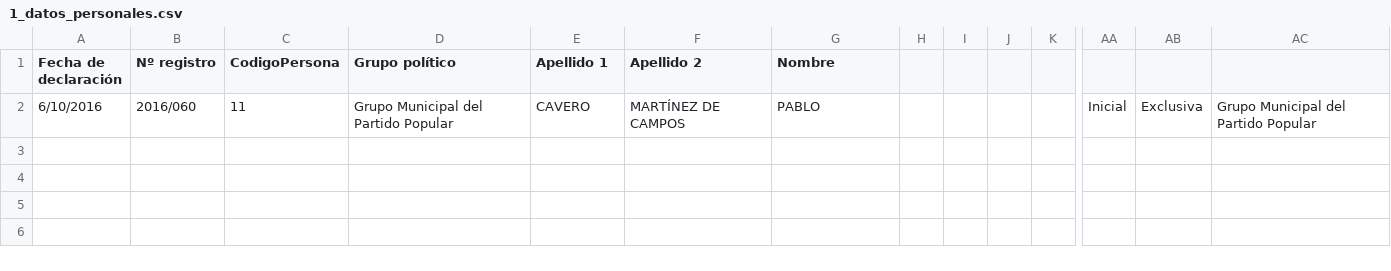
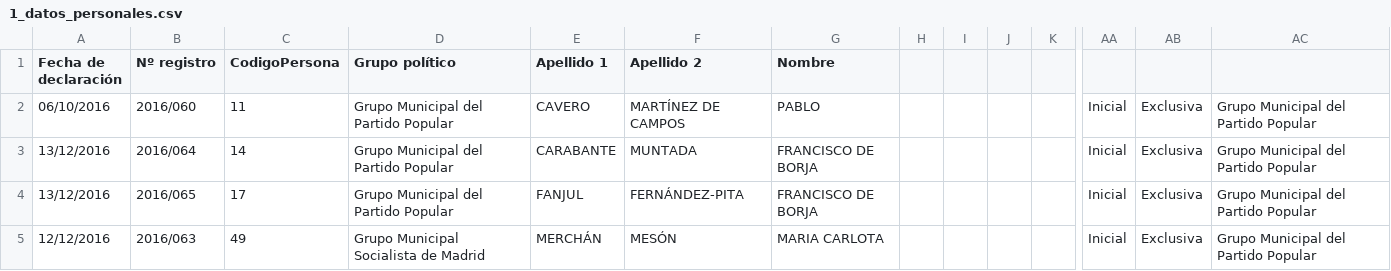
Before and after one commit to wairbut-m2c/transparencia, a CSV file: import-data/activities/final/1_datos_personales.csv, drawn as a sheet; only a part is shown, gaps mark what is left out; rows hold the shown columns only; the diff names each change by its address in the sheet, - before the commit and + after, or states it on an @@ line.

Commit message:
updates final activities and assets

```diff
--- a/import-data/activities/final/1_datos_personales.csv
+++ b/import-data/activities/final/1_datos_personales.csv
-A2 (Fecha de declaración): 6/10/2016
+A2 (Fecha de declaración): 06/10/2016
+row 3: 13/12/2016 | 2016/064 | 14 | Grupo Municipal del Partido Popular | CARABANTE | MUNTADA | FRANCISCO DE BORJA |  |  |  |  | Inicial | Exclusiva | Grupo Municipal del Partido Popular
+row 4: 13/12/2016 | 2016/065 | 17 | Grupo Municipal del Partido Popular | FANJUL | FERNÁNDEZ-PITA | FRANCISCO DE BORJA |  |  |  |  | Inicial | Exclusiva | Grupo Municipal del Partido Popular
+row 5: 12/12/2016 | 2016/063 | 49 | Grupo Municipal Socialista de Madrid | MERCHÁN | MESÓN | MARIA CARLOTA |  |  |  |  | Inicial | Exclusiva | Grupo Municipal del Partido Popular
```
Also changed, not shown: import-data/assets/final/1_datos_personales.csv, import-data/assets/final/3_patrimonio_inmobiliario.csv, 6 other files.
